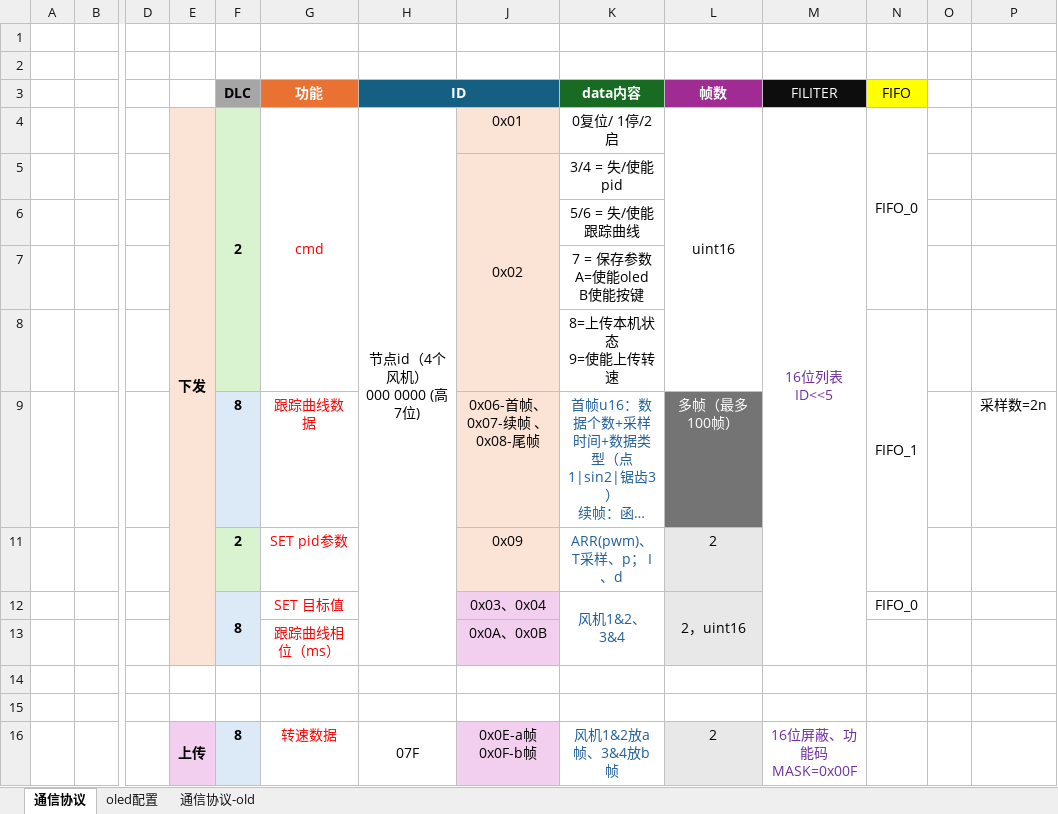
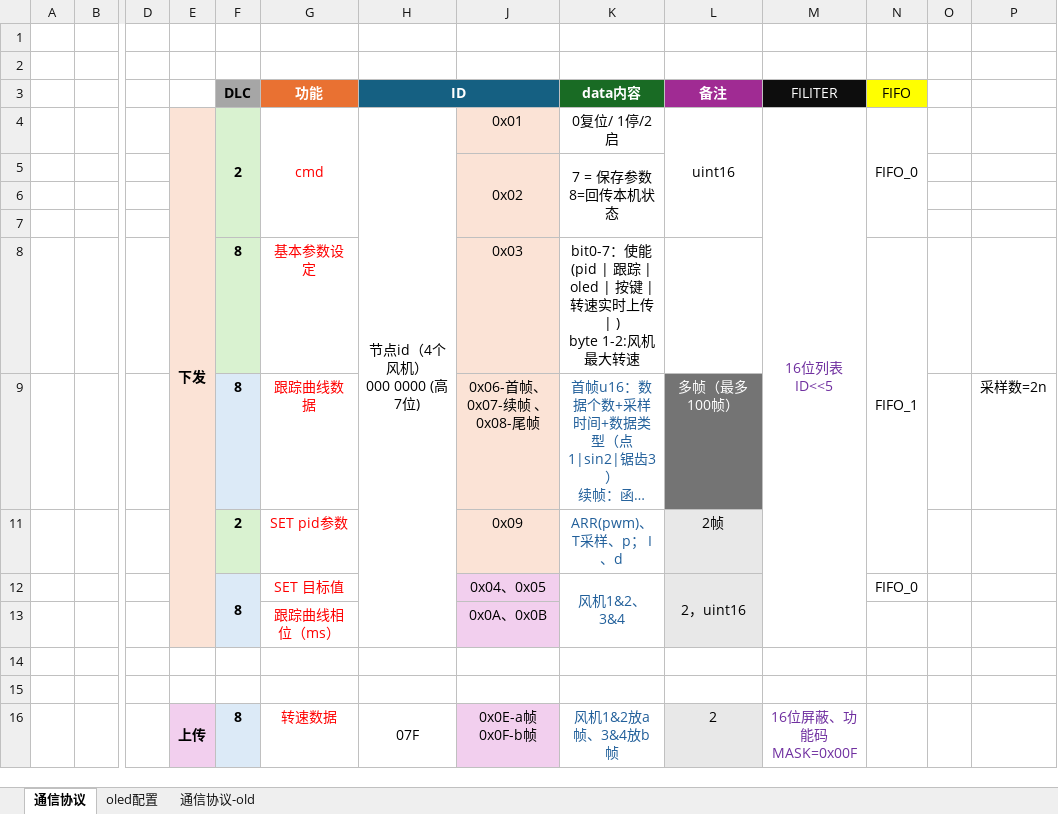
Before and after one commit to sdnvm/FanAarrary_CTRL, an Excel workbook: can上层通信协议.xlsx, sheet 通信协议, drawn as a sheet; only a part is shown, gaps mark what is left out; long unchanged cells end in …; values as stored, in another font and other column widths than the file's, no borders; charts and pictures not drawn; removed rows and columns are numbered as before the commit, all else as after; rows hold the shown columns only; ↵ is a line break in a cell; the diff names each change by its address in the sheet, - before the commit and + after, or states it on an @@ line.

```diff
--- a/can上层通信协议.xlsx (sheet 通信协议)
+++ b/can上层通信协议.xlsx (sheet 通信协议)
-L3: 帧数
+L3: 备注
-K5: 3/4 = 失/使能pid
+K5: 7 = 保存参数 ↵ 8=回传本机状态
+K5:K7 merged
-K6: 5/6 = 失/使能跟踪曲线
+K6: (empty)
-K7: 7 = 保存参数 ↵ A=使能oled ↵ B使能按键
+K7: (empty)
-row 8:  |  |  |  |  |  |  |  | 8=上传本机状态 ↵ 9=使能上传转速 |  |  | FIFO_1
+row 8:  |  |  |  | 8 | 基本参数设定 |  | 0x03 | bit0-7：使能(pid | 跟踪 | oled | 按键 | 转速实时上传 | ) ↵ byte 1-2:风机最大转速 |  |  | FIFO_1
-L11: 2
+L11: 2帧
-J12: 0x03、0x04
+J12: 0x04、0x05
```
Also changed, not shown: charts or pictures, 7 other files.
